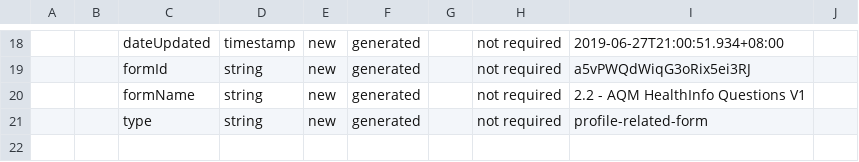
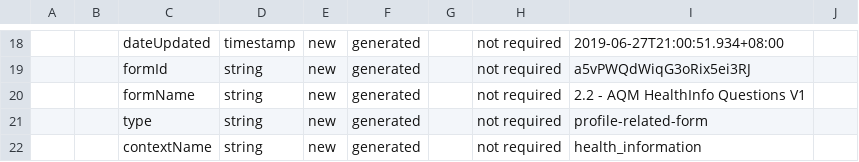
Before and after one commit to philipsales/nestedJSON-to-SQL, a CSV file: schema/map/Philippines/2.2.AQMHealthInfoQuestions.V1.map.csv, drawn as a sheet; only a part is shown, gaps mark what is left out; the diff names each change by its address in the sheet, - before the commit and + after, or states it on an @@ line.

```diff
--- a/schema/map/Philippines/2.2.AQMHealthInfoQuestions.V1.map.csv
+++ b/schema/map/Philippines/2.2.AQMHealthInfoQuestions.V1.map.csv
+row 22:  |  | contextName | string | new | generated |  | not required | health_information
```
Also changed, not shown: data/cleaned/couchbase-curis-2019-06-21-cuartero/_meta.csv, schema/map/Philippines/2.3.AQMHouseholdQuestions.V1.map.csv, 47 other files.
